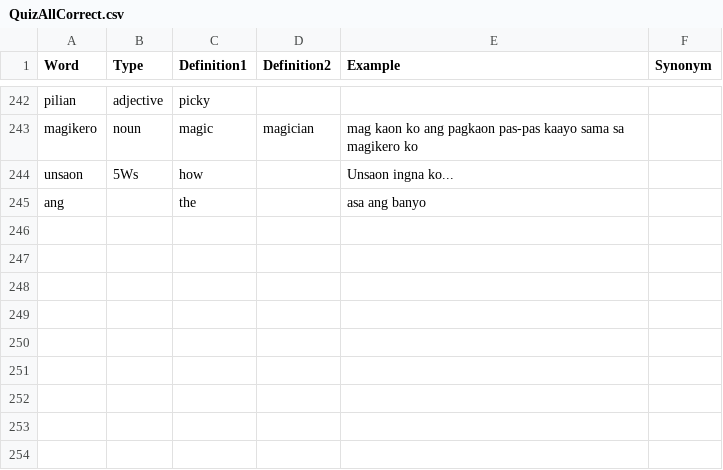
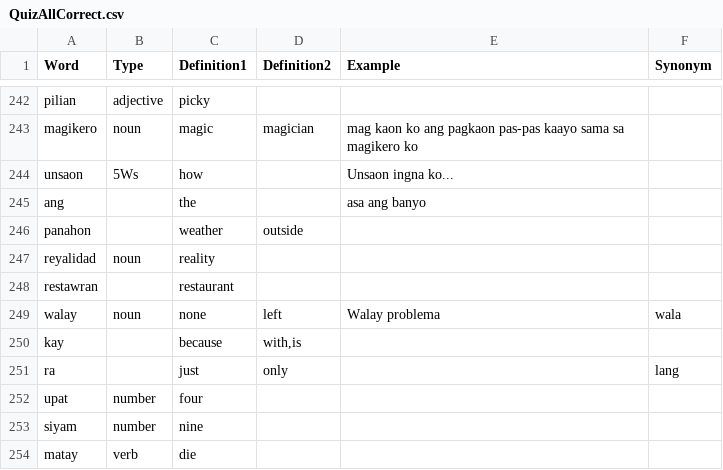
Before and after one commit to gradyarendain/Learn-Binisaya, a CSV file: QuizAllCorrect.csv, drawn as a sheet; only a part is shown, gaps mark what is left out; the diff names each change by its address in the sheet, - before the commit and + after, or states it on an @@ line.

Commit message:
updated quizall log

```diff
--- a/QuizAllCorrect.csv
+++ b/QuizAllCorrect.csv
+row 246: panahon |  | weather | outside
+row 247: reyalidad | noun | reality
+row 248: restawran |  | restaurant
+row 249: walay | noun | none | left | Walay problema | wala
+row 250: kay |  | because | with,is
+row 251: ra |  | just | only |  | lang
+row 252: upat | number | four
+row 253: siyam | number | nine
+row 254: matay | verb | die
```
